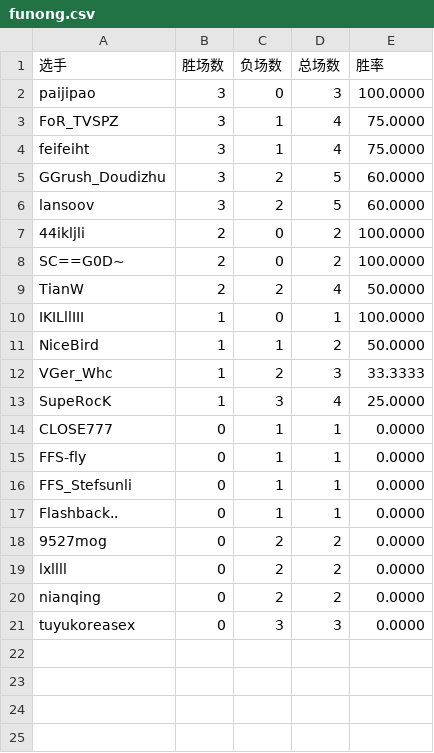
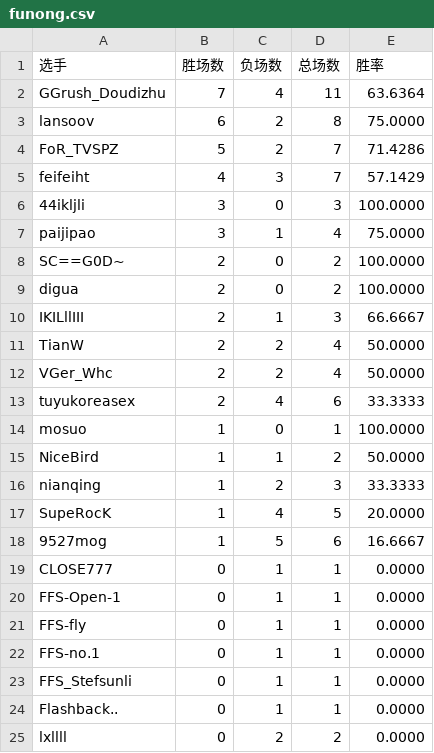
Before and after one commit to GGrush-Doudizhu/GGrush-Doudizhu.github.io, a CSV file: data/funong.csv, drawn as a sheet.

```diff
--- a/data/funong.csv
+++ b/data/funong.csv
@@ -1,21 +1,25 @@
 选手,胜场数,负场数,总场数,胜率
-paijipao,3,0,3,100.0000
-FoR_TVSPZ,3,1,4,75.0000
-feifeiht,3,1,4,75.0000
-GGrush_Doudizhu,3,2,5,60.0000
-lansoov,3,2,5,60.0000
-44ikljli,2,0,2,100.0000
+GGrush_Doudizhu,7,4,11,63.6364
+lansoov,6,2,8,75.0000
+FoR_TVSPZ,5,2,7,71.4286
+feifeiht,4,3,7,57.1429
+44ikljli,3,0,3,100.0000
+paijipao,3,1,4,75.0000
 SC==G0D~,2,0,2,100.0000
+digua,2,0,2,100.0000
+IKILllIII,2,1,3,66.6667
 TianW,2,2,4,50.0000
-IKILllIII,1,0,1,100.0000
+VGer_Whc,2,2,4,50.0000
+tuyukoreasex,2,4,6,33.3333
+mosuo,1,0,1,100.0000
 NiceBird,1,1,2,50.0000
-VGer_Whc,1,2,3,33.3333
-SupeRocK,1,3,4,25.0000
+nianqing,1,2,3,33.3333
+SupeRocK,1,4,5,20.0000
+9527mog,1,5,6,16.6667
 CLOSE777,0,1,1,0.0000
+FFS-Open-1,0,1,1,0.0000
 FFS-fly,0,1,1,0.0000
+FFS-no.1,0,1,1,0.0000
 FFS_Stefsunli,0,1,1,0.0000
 Flashback..,0,1,1,0.0000
-9527mog,0,2,2,0.0000
 lxllll,0,2,2,0.0000
-nianqing,0,2,2,0.0000
-tuyukoreasex,0,3,3,0.0000
```
Also changed, not shown: data/all.csv, data/dizhu.csv, 3 other files.
